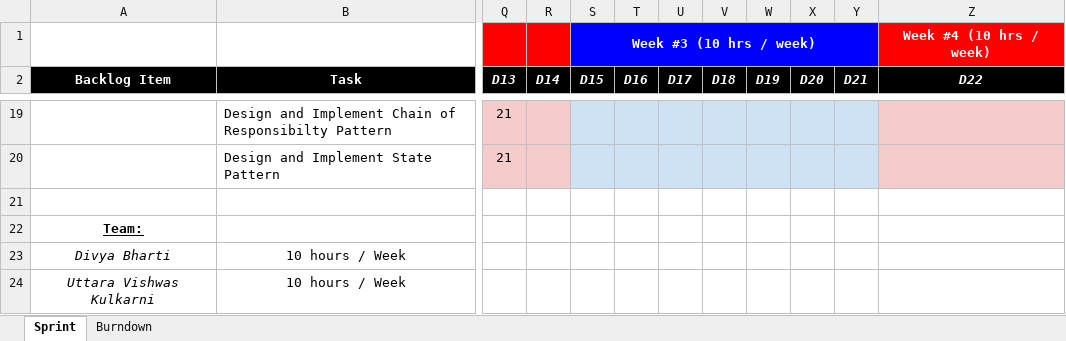
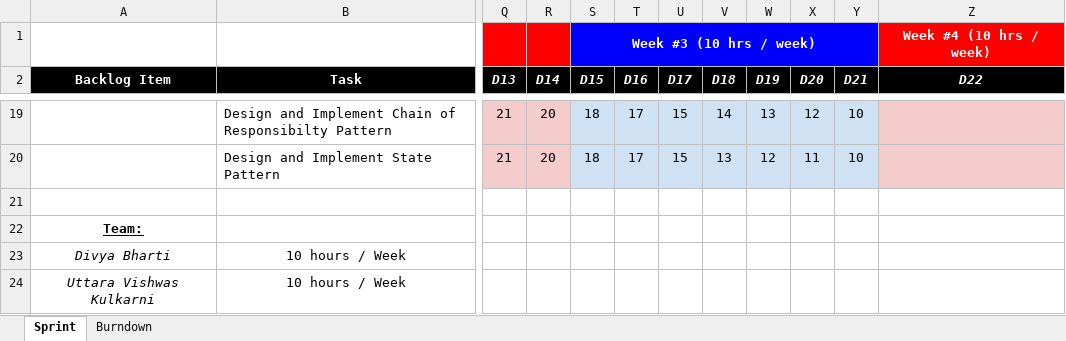
Before and after one commit to nguyensjsu/sp18-202-techninjas, an Excel workbook: CMPE 202 - Sample Sprint Task Sheet.xlsx, sheet Sprint, drawn as a sheet; only a part is shown, gaps mark what is left out; values as stored, in another font and other column widths than the file's, no borders; the diff covers the shown part only; the diff names each change by its address in the sheet, - before the commit and + after, or states it on an @@ line.

Commit message:
Updated Sprint Task Sheet for week 3

```diff
--- a/CMPE 202 - Sample Sprint Task Sheet.xlsx (sheet Sprint)
+++ b/CMPE 202 - Sample Sprint Task Sheet.xlsx (sheet Sprint)
-R19:R20 (D14): (empty)
+R19:R20 (D14): 20
-S19:S20 (D15): (empty)
+S19:S20 (D15): 18
-T19:T20 (D16): (empty)
+T19:T20 (D16): 17
-U19:U20 (D17): (empty)
+U19:U20 (D17): 15
-V19 (D18): (empty)
+V19 (D18): 14
-W19 (D19): (empty)
+W19 (D19): 13
-X19 (D20): (empty)
+X19 (D20): 12
-Y19:Y20 (D21): (empty)
+Y19:Y20 (D21): 10
-V20 (D18): (empty)
+V20 (D18): 13
-W20 (D19): (empty)
+W20 (D19): 12
-X20 (D20): (empty)
+X20 (D20): 11
```
Also changed, not shown: 112 edited cells and cell formats elsewhere in this sheet, charts or pictures.
